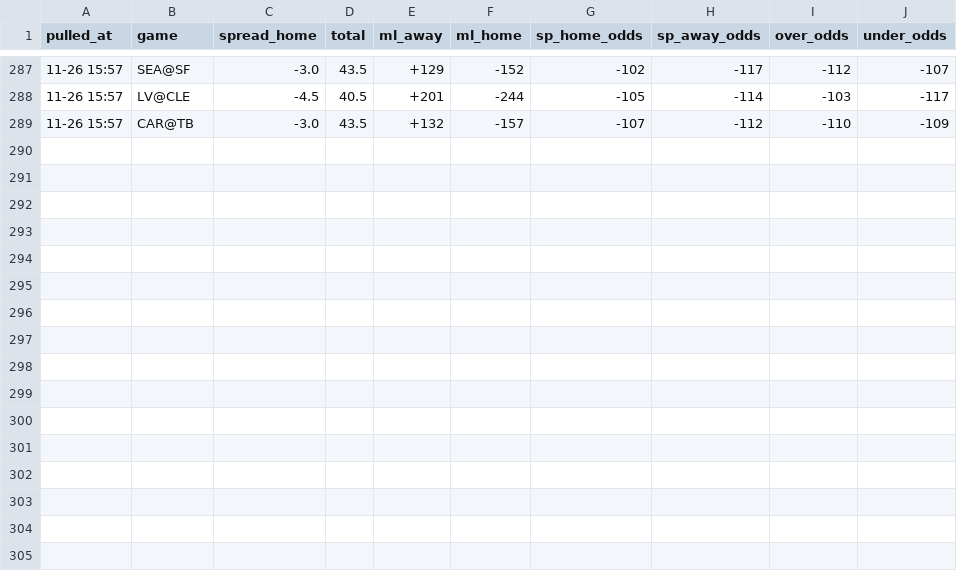
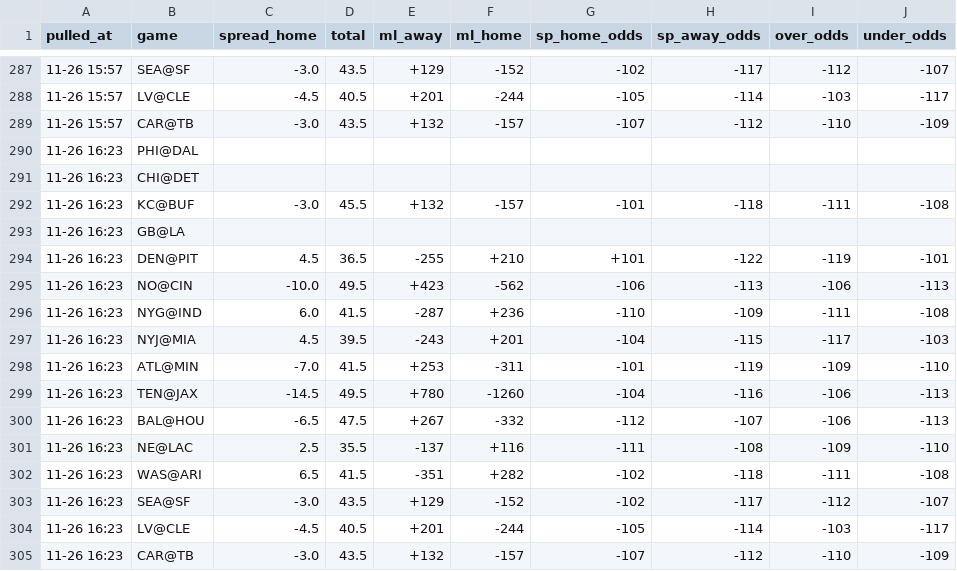
Before and after one commit to hyongdopaulyoon-sketch/hyongdopaulyoon-sketch-nfl-weekly, a CSV file: data/2026-w12/line_history.csv, drawn as a sheet; only a part is shown, gaps mark what is left out.

```diff
--- a/data/2026-w12/line_history.csv
+++ b/data/2026-w12/line_history.csv
@@ -289 +289,17 @@
 11-26 15:57,CAR@TB,-3.0,43.5,+132,-157,-107,-112,-110,-109
+11-26 16:23,PHI@DAL,,,,,,,,
+11-26 16:23,CHI@DET,,,,,,,,
+11-26 16:23,KC@BUF,-3.0,45.5,+132,-157,-101,-118,-111,-108
+11-26 16:23,GB@LA,,,,,,,,
+11-26 16:23,DEN@PIT,4.5,36.5,-255,+210,+101,-122,-119,-101
+11-26 16:23,NO@CIN,-10.0,49.5,+423,-562,-106,-113,-106,-113
+11-26 16:23,NYG@IND,6.0,41.5,-287,+236,-110,-109,-111,-108
+11-26 16:23,NYJ@MIA,4.5,39.5,-243,+201,-104,-115,-117,-103
+11-26 16:23,ATL@MIN,-7.0,41.5,+253,-311,-101,-119,-109,-110
+11-26 16:23,TEN@JAX,-14.5,49.5,+780,-1260,-104,-116,-106,-113
+11-26 16:23,BAL@HOU,-6.5,47.5,+267,-332,-112,-107,-106,-113
+11-26 16:23,NE@LAC,2.5,35.5,-137,+116,-111,-108,-109,-110
+11-26 16:23,WAS@ARI,6.5,41.5,-351,+282,-102,-118,-111,-108
+11-26 16:23,SEA@SF,-3.0,43.5,+129,-152,-102,-117,-112,-107
+11-26 16:23,LV@CLE,-4.5,40.5,+201,-244,-105,-114,-103,-117
+11-26 16:23,CAR@TB,-3.0,43.5,+132,-157,-107,-112,-110,-109
```
Also changed, not shown: data/2026-w12/games.csv, data/2026-w12/inactives.csv, 26 other files.
